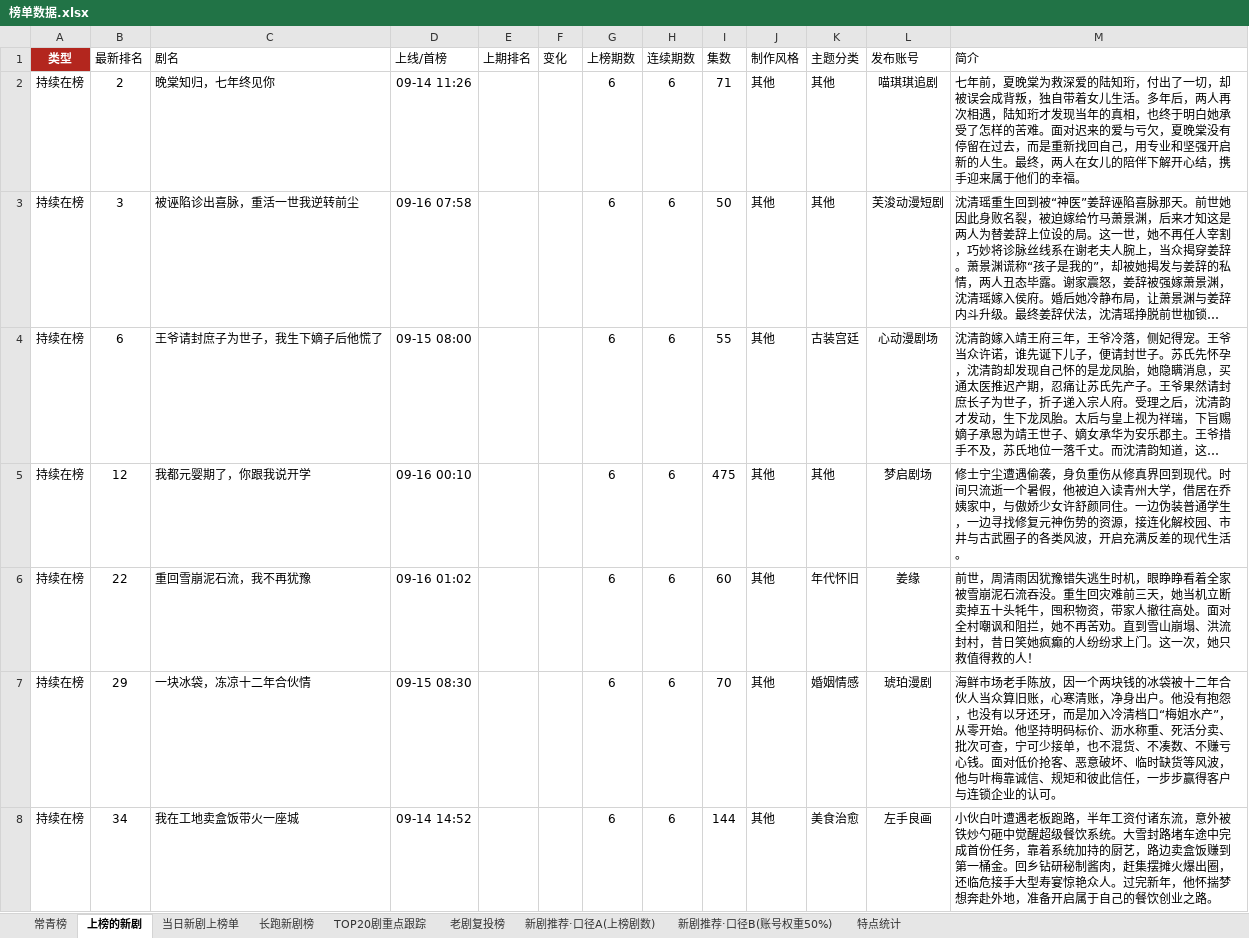
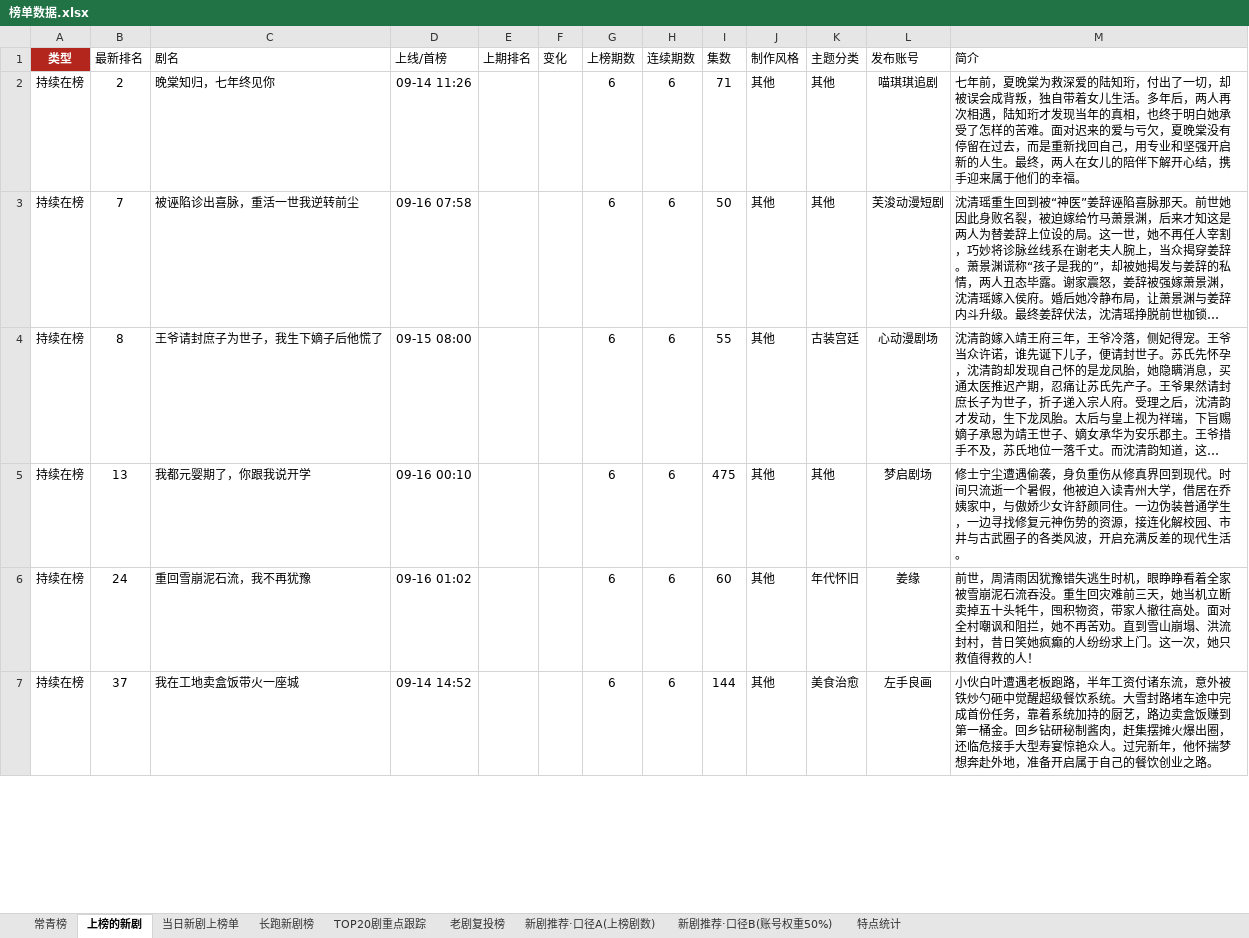
Before and after one commit to 2m247cdz9k-design/tomato-drama-rankings, an Excel workbook: 榜单数据.xlsx, sheet 上榜的新剧, drawn as a sheet; only a part is shown; long unchanged cells end in …; values as stored, in another font and other column widths than the file's, no borders; removed rows and columns are numbered as before the commit, all else as after; the diff covers the shown part only; the diff names each change by its address in the sheet, - before the commit and + after, or states it on an @@ line.

```diff
--- a/榜单数据.xlsx (sheet 上榜的新剧)
+++ b/榜单数据.xlsx (sheet 上榜的新剧)
-B3 (最新排名): 3
+B3 (最新排名): 7
-B4 (最新排名): 6
+B4 (最新排名): 8
-B5 (最新排名): 12
+B5 (最新排名): 13
-B6 (最新排名): 22
+B6 (最新排名): 24
-row 7: 持续在榜 | 29 | 一块冰袋，冻凉十二年合伙情 | 09-15 08:30 |  |  | 6 | 6 | 70 | 其他 | 婚姻情感 | 琥珀漫剧 | 海鲜市场老手陈放，因一个两块钱的冰袋被十二年合伙人当众算旧账，心寒清账，净身出户。他没有抱怨，也没有以牙还牙，而是加入冷清档口“梅姐水产”，从零开始。他坚持明码标价、沥水称重、死活分卖、批次可查，宁可少接单，也不混货、不凑数、不赚亏心钱。面对低价抢客、恶意破坏、临时缺货等风波，他与叶梅靠诚信、规矩和彼此信任，一步步赢得客户与连锁企业的认可。
-B7 (最新排名): 34
+B7 (最新排名): 37
```
Also changed, not shown: 11 added rows, 6 removed rows and 58 edited cells elsewhere in this sheet, sheet TOP20剧重点跟踪, sheet 长跑新剧榜, sheet 当日新剧上榜单, sheet 特点统计, 2 other files.
